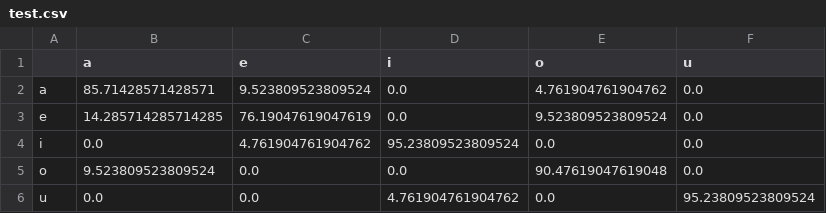
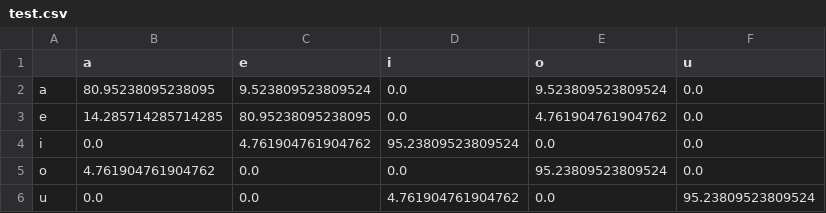
Before and after one commit to Doan1412/XLTHS, a CSV file: Bai3/test.csv, drawn as a sheet.

```diff
--- a/Bai3/test.csv
+++ b/Bai3/test.csv
@@ -1,6 +1,6 @@
 ,a,e,i,o,u
-a,85.71428571428571,9.523809523809524,0.0,4.761904761904762,0.0
-e,14.285714285714285,76.19047619047619,0.0,9.523809523809524,0.0
+a,80.95238095238095,9.523809523809524,0.0,9.523809523809524,0.0
+e,14.285714285714285,80.95238095238095,0.0,4.761904761904762,0.0
 i,0.0,4.761904761904762,95.23809523809524,0.0,0.0
-o,9.523809523809524,0.0,0.0,90.47619047619048,0.0
+o,4.761904761904762,0.0,0.0,95.23809523809524,0.0
 u,0.0,0.0,4.761904761904762,0.0,95.23809523809524
```
Also changed, not shown: Bai3_mean/mean.csv, 3 other files.
